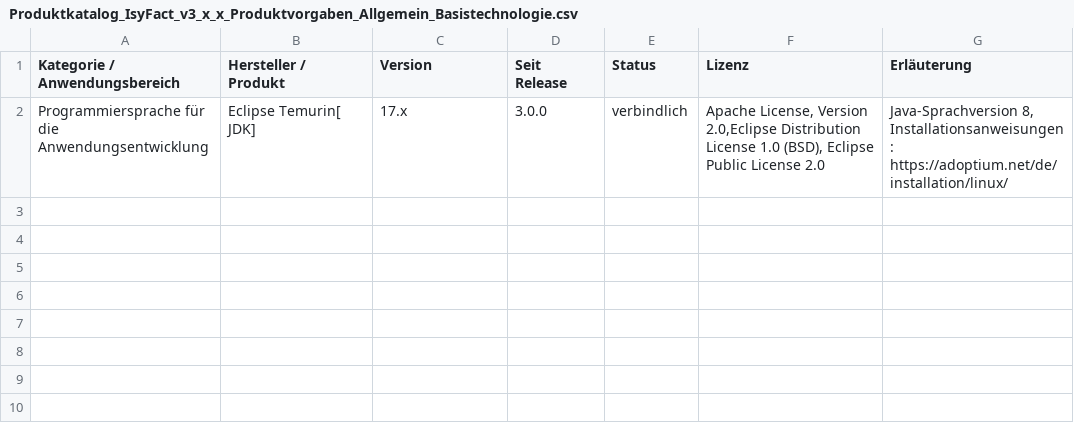
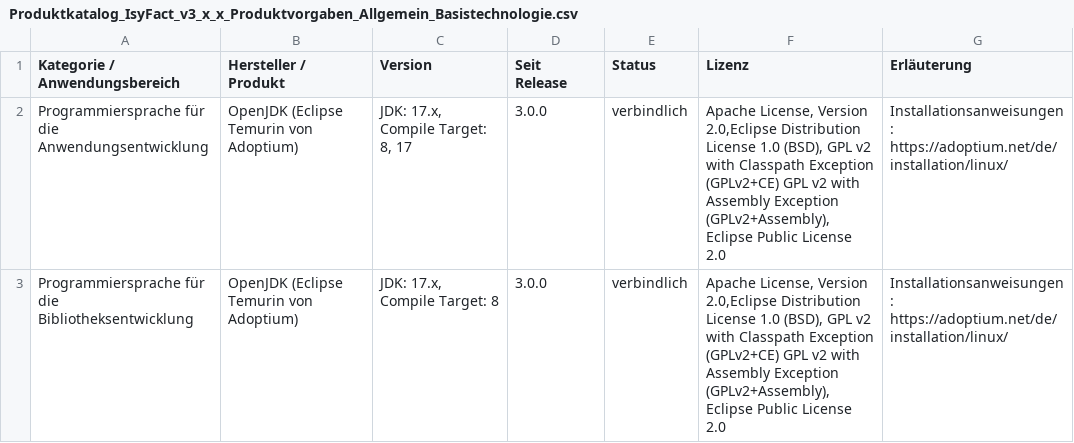
Before and after one commit to IsyFact/isyfact-standards, a CSV file: isyfact-standards-doc/src/docs/antora/modules/einstieg/partials/Produktkatalog_IsyFact_v3_x_x_Produktvorgaben_Allgemein_Basistechnologie.csv, drawn as a sheet.

Commit message:
docs: IFS-1043: Java language for apps and libs added, JRE added

```diff
--- a/isyfact-standards-doc/src/docs/antora/modules/einstieg/partials/Produktkatalog_IsyFact_v3_x_x_Produktvorgaben_Allgemein_Basistechnologie.csv
+++ b/isyfact-standards-doc/src/docs/antora/modules/einstieg/partials/Produktkatalog_IsyFact_v3_x_x_Produktvorgaben_Allgemein_Basistechnologie.csv
@@ -1,2 +1,3 @@
 Kategorie / Anwendungsbereich;Hersteller / Produkt;Version;Seit Release;Status;Lizenz;Erläuterung
-Programmiersprache für die Anwendungsentwicklung;Eclipse Temurin[ JDK];17.x;3.0.0;verbindlich;Apache License, Version 2.0,Eclipse Distribution License 1.0 (BSD), Eclipse Public License 2.0;Java-Sprachversion 8, Installationsanweisungen: https://adoptium.net/de/installation/linux/
+Programmiersprache für die Anwendungsentwicklung;OpenJDK (Eclipse Temurin von Adoptium) ;JDK: 17.x, Compile Target: 8, 17;3.0.0;verbindlich;Apache License, Version 2.0,Eclipse Distribution License 1.0 (BSD), GPL v2 with Classpath Exception (GPLv2+CE) GPL v2 with Assembly Exception (GPLv2+Assembly), Eclipse Public License 2.0; Installationsanweisungen: https://adoptium.net/de/installation/linux/
+Programmiersprache für die Bibliotheksentwicklung;OpenJDK (Eclipse Temurin von Adoptium);JDK: 17.x, Compile Target: 8 ;3.0.0;verbindlich;Apache License, Version 2.0,Eclipse Distribution License 1.0 (BSD), GPL v2 with Classpath Exception (GPLv2+CE) GPL v2 with Assembly Exception (GPLv2+Assembly), Eclipse Public License 2.0; Installationsanweisungen: https://adoptium.net/de/installation/linux/
```
Also changed, not shown: isyfact-standards-doc/src/docs/antora/modules/einstieg/partials/Produktkatalog_IsyFact_v3_x_x_Produktvorgaben_Allgemein_Systemsoftware.csv, 1 other file.
